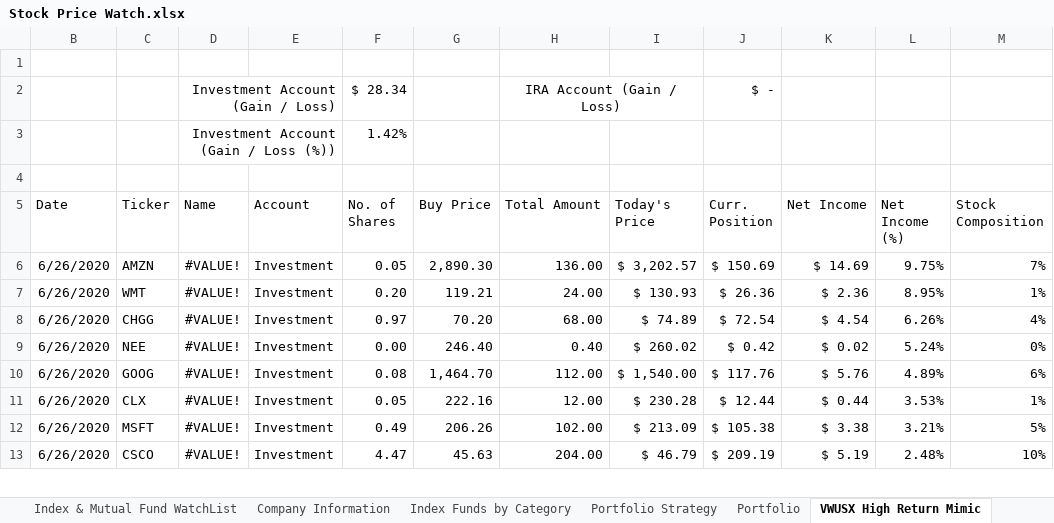
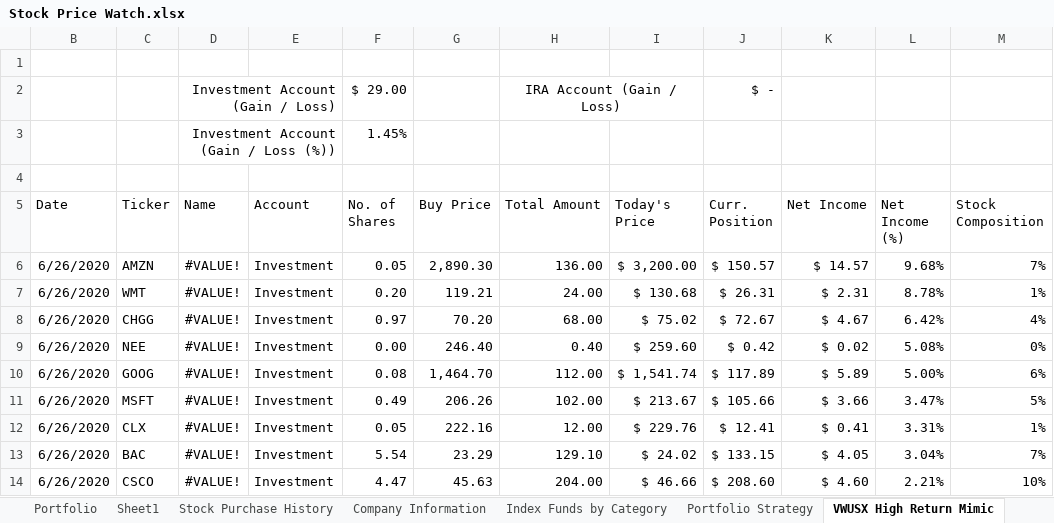
Before and after one commit to sivacharansrc/us-stocks-analysis, an Excel workbook: input/Stock Price Watch.xlsx, sheet VWUSX High Return Mimic, drawn as a sheet; only a part is shown; values as stored, in another font and other column widths than the file's, no borders; conditional formats not drawn; removed rows and columns are numbered as before the commit, all else as after; the diff covers the shown part only; the diff names each change by its address in the sheet, - before the commit and + after, or states it on an @@ line.

Commit message:
updated stock file

```diff
--- a/input/Stock Price Watch.xlsx (sheet VWUSX High Return Mimic)
+++ b/input/Stock Price Watch.xlsx (sheet VWUSX High Return Mimic)
+sheet tab: Sheet1
+sheet tab: Stock Purchase History
@@ sheet tab order changed: Portfolio | Sheet1 | Stock Purchase History | Company Information | Index Funds by Category | Portfolio Strategy | VWUSX High Return Mimic @@
-F2 (No. of Shares): $ 28.34
+F2 (No. of Shares): $ 29.00
-F3 (No. of Shares): 1.42%
+F3 (No. of Shares): 1.45%
-I6 (Today's Price): $ 3,202.57
+I6 (Today's Price): $ 3,200.00
-J6 (Curr. Position): $ 150.69
+J6 (Curr. Position): $ 150.57
-K6 (Net Income): $ 14.69
+K6 (Net Income): $ 14.57
-L6 (Net Income (%)): 9.75%
+L6 (Net Income (%)): 9.68%
-I7 (Today's Price): $ 130.93
+I7 (Today's Price): $ 130.68
-J7 (Curr. Position): $ 26.36
+J7 (Curr. Position): $ 26.31
-K7 (Net Income): $ 2.36
+K7 (Net Income): $ 2.31
-L7 (Net Income (%)): 8.95%
+L7 (Net Income (%)): 8.78%
-I8 (Today's Price): $ 74.89
+I8 (Today's Price): $ 75.02
-J8 (Curr. Position): $ 72.54
+J8 (Curr. Position): $ 72.67
-K8 (Net Income): $ 4.54
+K8 (Net Income): $ 4.67
-L8 (Net Income (%)): 6.26%
+L8 (Net Income (%)): 6.42%
-I9 (Today's Price): $ 260.02
+I9 (Today's Price): $ 259.60
-L9 (Net Income (%)): 5.24%
+L9 (Net Income (%)): 5.08%
-I10 (Today's Price): $ 1,540.00
+I10 (Today's Price): $ 1,541.74
-J10 (Curr. Position): $ 117.76
+J10 (Curr. Position): $ 117.89
-K10 (Net Income): $ 5.76
+K10 (Net Income): $ 5.89
-L10 (Net Income (%)): 4.89%
+L10 (Net Income (%)): 5.00%
-row 11: 6/26/2020 | CLX | #VALUE! | Investment | 0.05 | 222.16 | 12.00 | $ 230.28 | $ 12.44 | $ 0.44 | 3.53% | 1%
-I11 (Today's Price): $ 213.09
+I11 (Today's Price): $ 213.67
-J11 (Curr. Position): $ 105.38
+J11 (Curr. Position): $ 105.66
-K11 (Net Income): $ 3.38
+K11 (Net Income): $ 3.66
-L11 (Net Income (%)): 3.21%
+L11 (Net Income (%)): 3.47%
+row 12: 6/26/2020 | CLX | #VALUE! | Investment | 0.05 | 222.16 | 12.00 | $ 229.76 | $ 12.41 | $ 0.41 | 3.31% | 1%
+row 13: 6/26/2020 | BAC | #VALUE! | Investment | 5.54 | 23.29 | 129.10 | $ 24.02 | $ 133.15 | $ 4.05 | 3.04% | 7%
-I14 (Today's Price): $ 46.79
+I14 (Today's Price): $ 46.66
-J14 (Curr. Position): $ 209.19
+J14 (Curr. Position): $ 208.60
-K14 (Net Income): $ 5.19
+K14 (Net Income): $ 4.60
-L14 (Net Income (%)): 2.48%
+L14 (Net Income (%)): 2.21%
```
Also changed, not shown: 6 added rows, 7 removed rows and 32 edited cells elsewhere in this sheet, sheet Stock Watch List, sheet Index & Mutual Fund WatchList, sheet Portfolio Strategy, sheet Index Funds by Category, sheet Portfolio, sheet All Weather Portfolio, formulas that keep their value, hidden cells.
